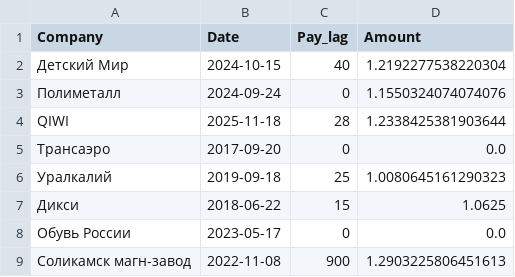
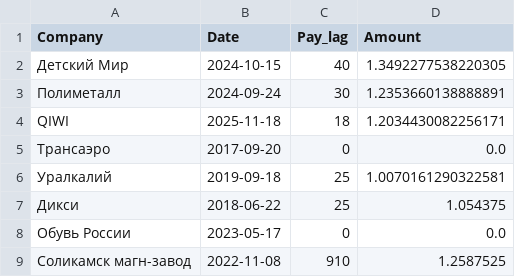
Before and after one commit to markelovandrey5454-ship-it/multi-model-portfolio-backtester, a CSV file: data/global_delist_panel.csv, drawn as a sheet.

```diff
--- a/data/global_delist_panel.csv
+++ b/data/global_delist_panel.csv
@@ -1,9 +1,9 @@
 Company,Date,Pay_lag,Amount
-Детский Мир,2024-10-15,40,1.2192277538220304
-Полиметалл,2024-09-24,0,1.1550324074074076
-QIWI,2025-11-18,28,1.2338425381903644
+Детский Мир,2024-10-15,40,1.3492277538220305
+Полиметалл,2024-09-24,30,1.2353660138888891
+QIWI,2025-11-18,18,1.2034430082256171
 Трансаэро,2017-09-20,0,0.0
-Уралкалий,2019-09-18,25,1.0080645161290323
-Дикси,2018-06-22,15,1.0625
+Уралкалий,2019-09-18,25,1.0070161290322581
+Дикси,2018-06-22,25,1.054375
 Обувь России,2023-05-17,0,0.0
-Соликамск магн-завод,2022-11-08,900,1.2903225806451613
+Соликамск магн-завод,2022-11-08,910,1.2587525
```
Also changed, not shown: 3 other files.
